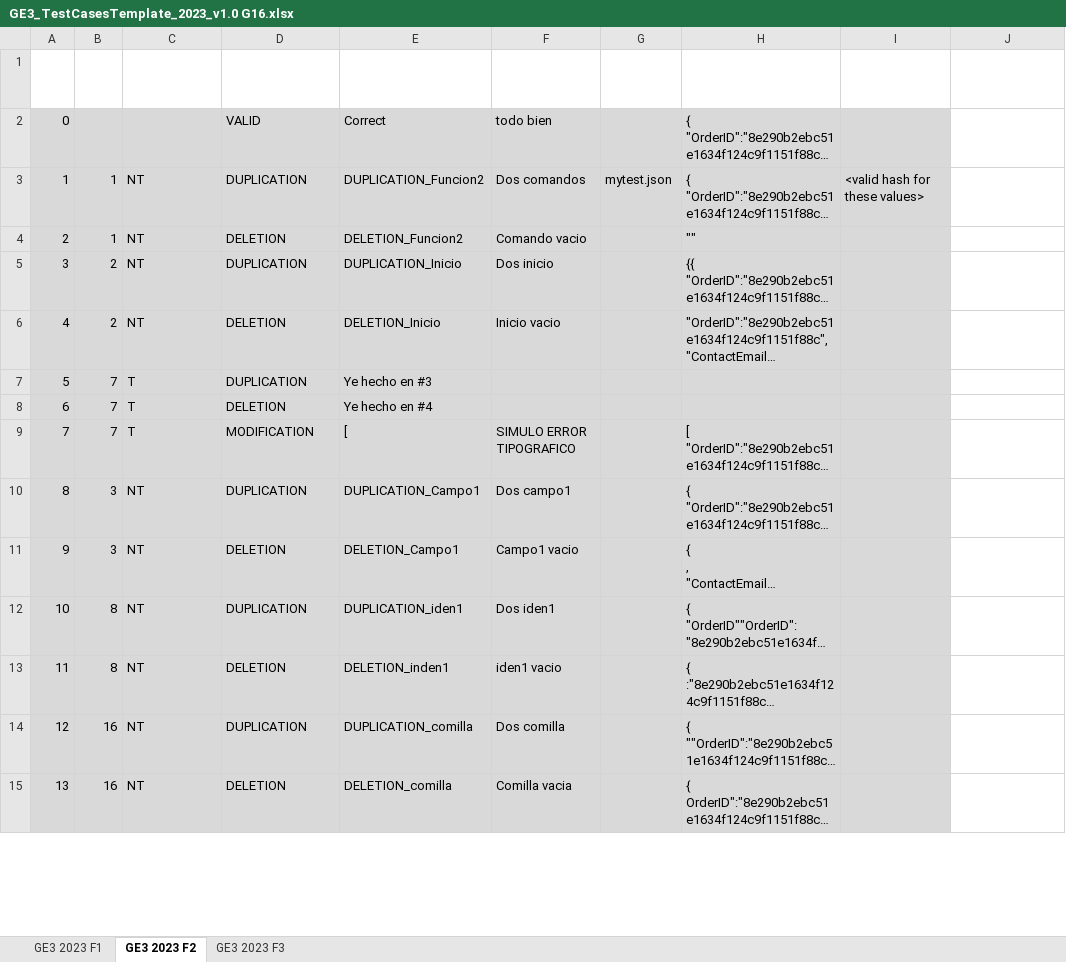
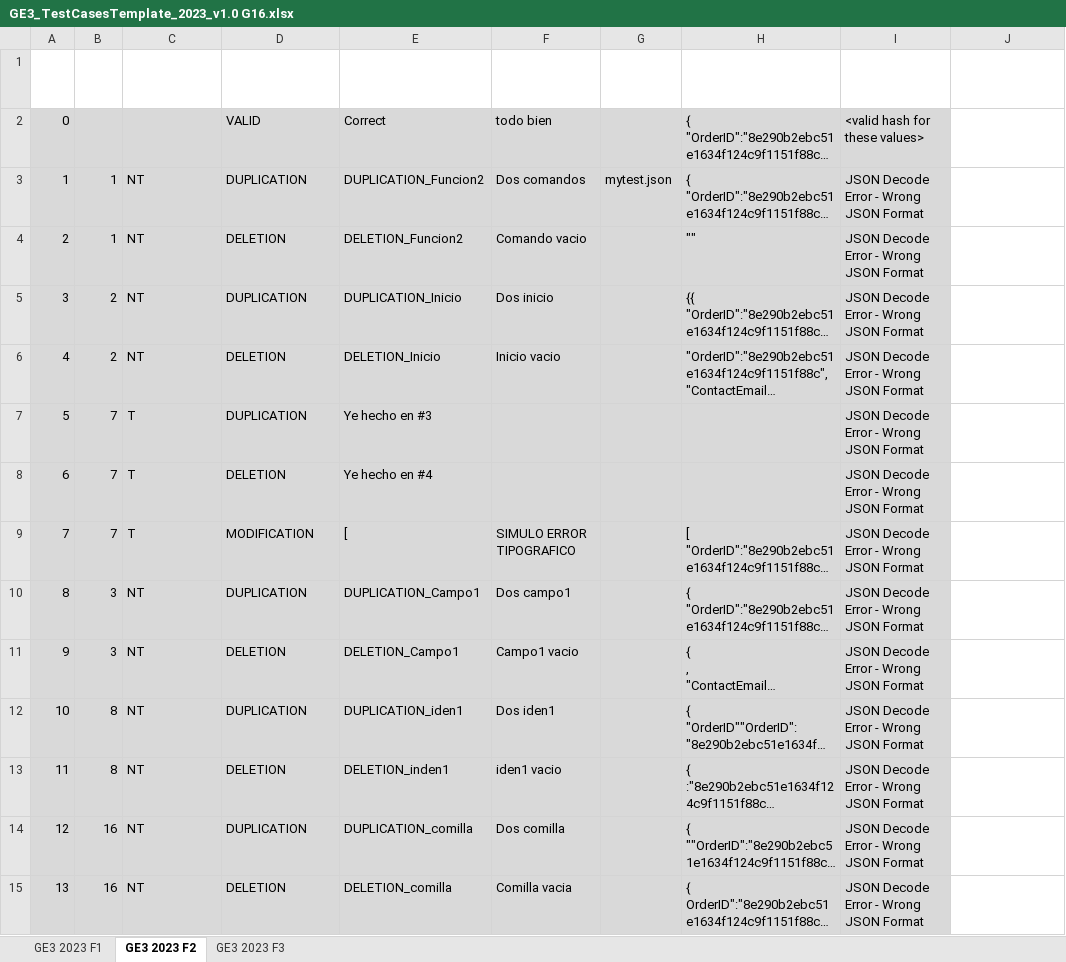
Before and after one commit to kaipo008/G83.2023.T16.EG3, an Excel workbook: GE3_TestCasesTemplate_2023_v1.0 G16.xlsx, sheet GE3 2023 F2, drawn as a sheet; only a part is shown; long unchanged cells end in …; values as stored, in another font and other column widths than the file's, no borders; charts and pictures and table styles not drawn; the diff covers the shown part only; the diff names each change by its address in the sheet, - before the commit and + after, or states it on an @@ line.

Commit message:
hola

```diff
--- a/GE3_TestCasesTemplate_2023_v1.0 G16.xlsx (sheet GE3 2023 F2)
+++ b/GE3_TestCasesTemplate_2023_v1.0 G16.xlsx (sheet GE3 2023 F2)
-I2 (EXPECTED RESULT): (empty)
+I2 (EXPECTED RESULT): <valid hash for these values>
-I3 (EXPECTED RESULT): <valid hash for these values>
+I3 (EXPECTED RESULT): JSON Decode Error - Wrong JSON Format
-I4:I15 (EXPECTED RESULT): (empty)
+I4:I15 (EXPECTED RESULT): JSON Decode Error - Wrong JSON Format
```
Also changed, not shown: 107 edited cells and cell formats elsewhere in this sheet, sheet GE3 2023 F3, charts or pictures.
